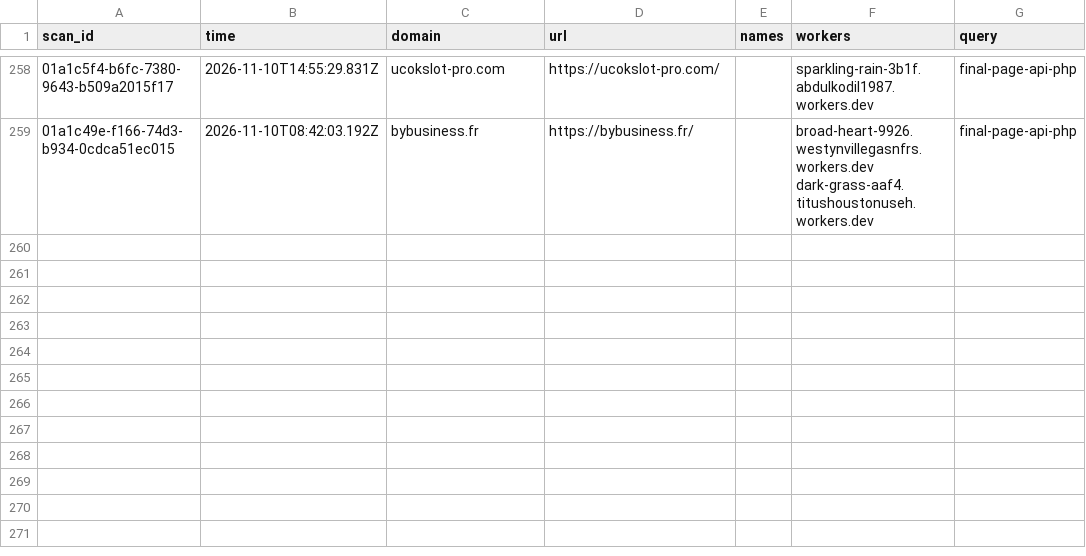
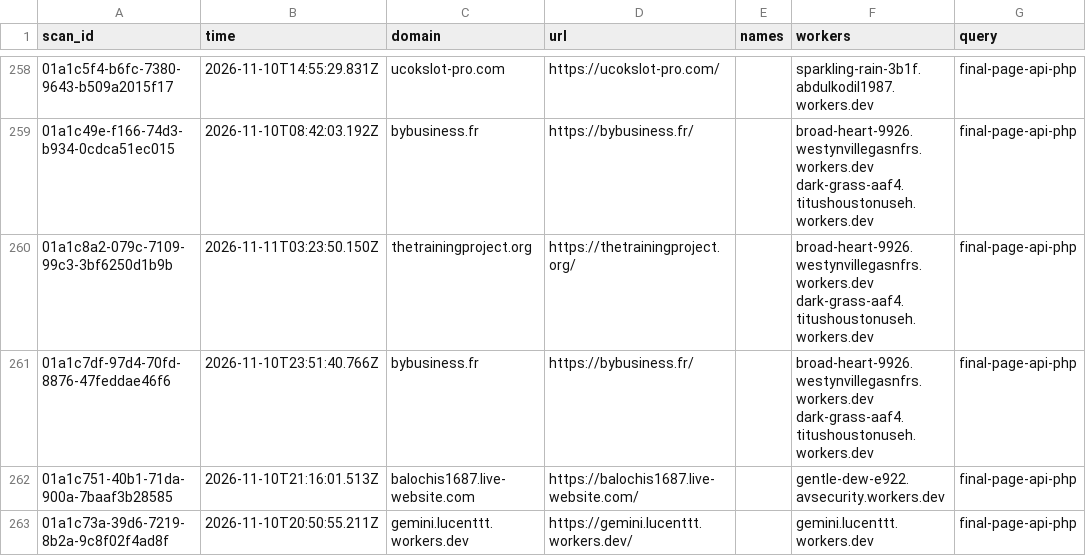
Before and after one commit to nullwhire/wazza_tracker, a CSV file: data/candidates.csv, drawn as a sheet; only a part is shown, gaps mark what is left out; the diff names each change by its address in the sheet, - before the commit and + after, or states it on an @@ line.

```diff
--- a/data/candidates.csv
+++ b/data/candidates.csv
+row 260: 01a1c8a2-079c-7109-99c3-3bf6250d1b9b | 2026-11-11T03:23:50.150Z | thetrainingproject.org | https://thetrainingproject.org/ |  | broad-heart-9926.westynvillegasnfrs.workers.dev dark-grass-aaf4.titushoustonuseh.workers.dev | final-page-api-php
+row 261: 01a1c7df-97d4-70fd-8876-47feddae46f6 | 2026-11-10T23:51:40.766Z | bybusiness.fr | https://bybusiness.fr/ |  | broad-heart-9926.westynvillegasnfrs.workers.dev dark-grass-aaf4.titushoustonuseh.workers.dev | final-page-api-php
+row 262: 01a1c751-40b1-71da-900a-7baaf3b28585 | 2026-11-10T21:16:01.513Z | balochis1687.live-website.com | https://balochis1687.live-website.com/ |  | gentle-dew-e922.avsecurity.workers.dev | final-page-api-php
+row 263: 01a1c73a-39d6-7219-8b2a-9c8f02f4ad8f | 2026-11-10T20:50:55.211Z | gemini.lucenttt.workers.dev | https://gemini.lucenttt.workers.dev/ |  | gemini.lucenttt.workers.dev | final-page-api-php
```
Also changed, not shown: data/iocs.csv, 3 other files.
